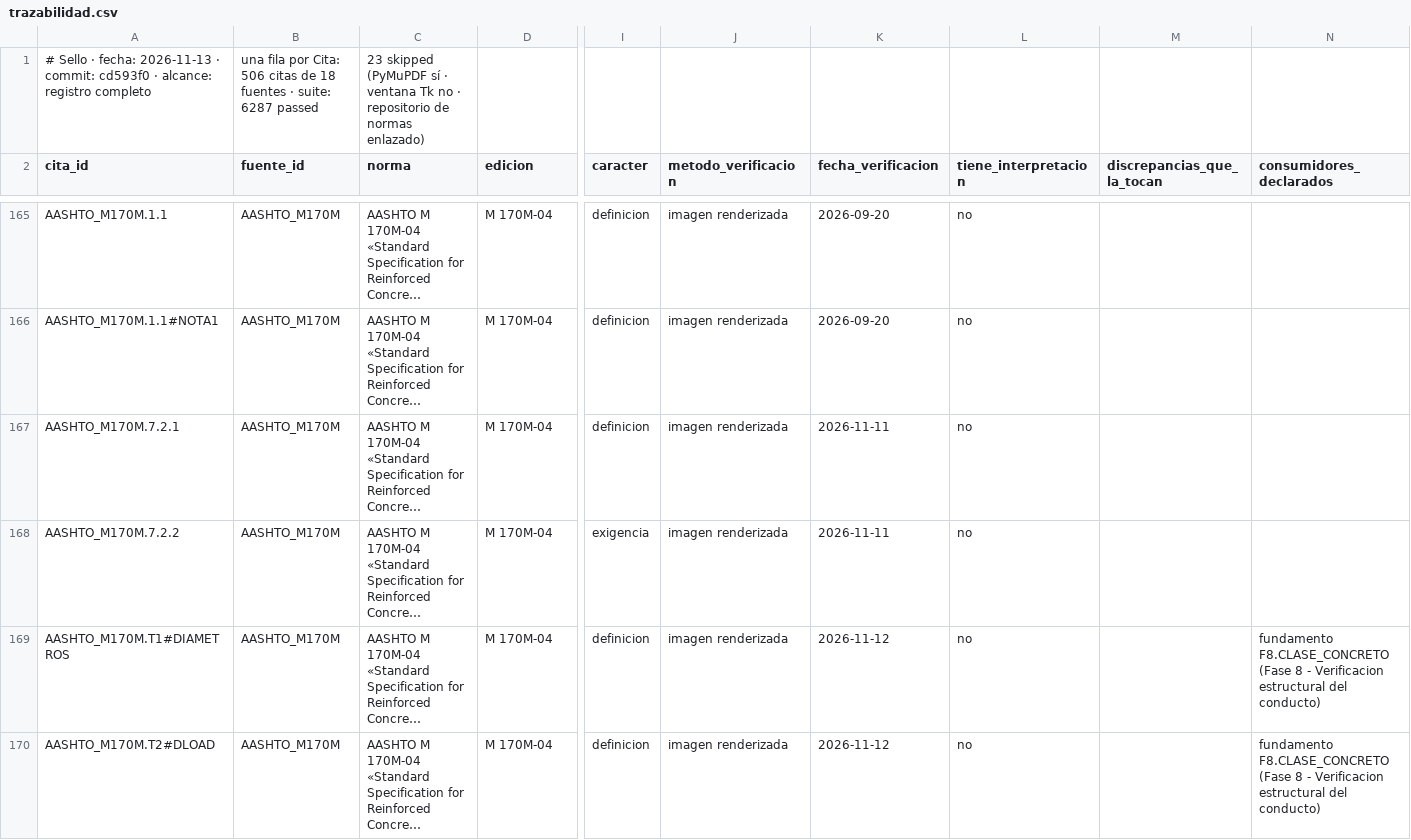
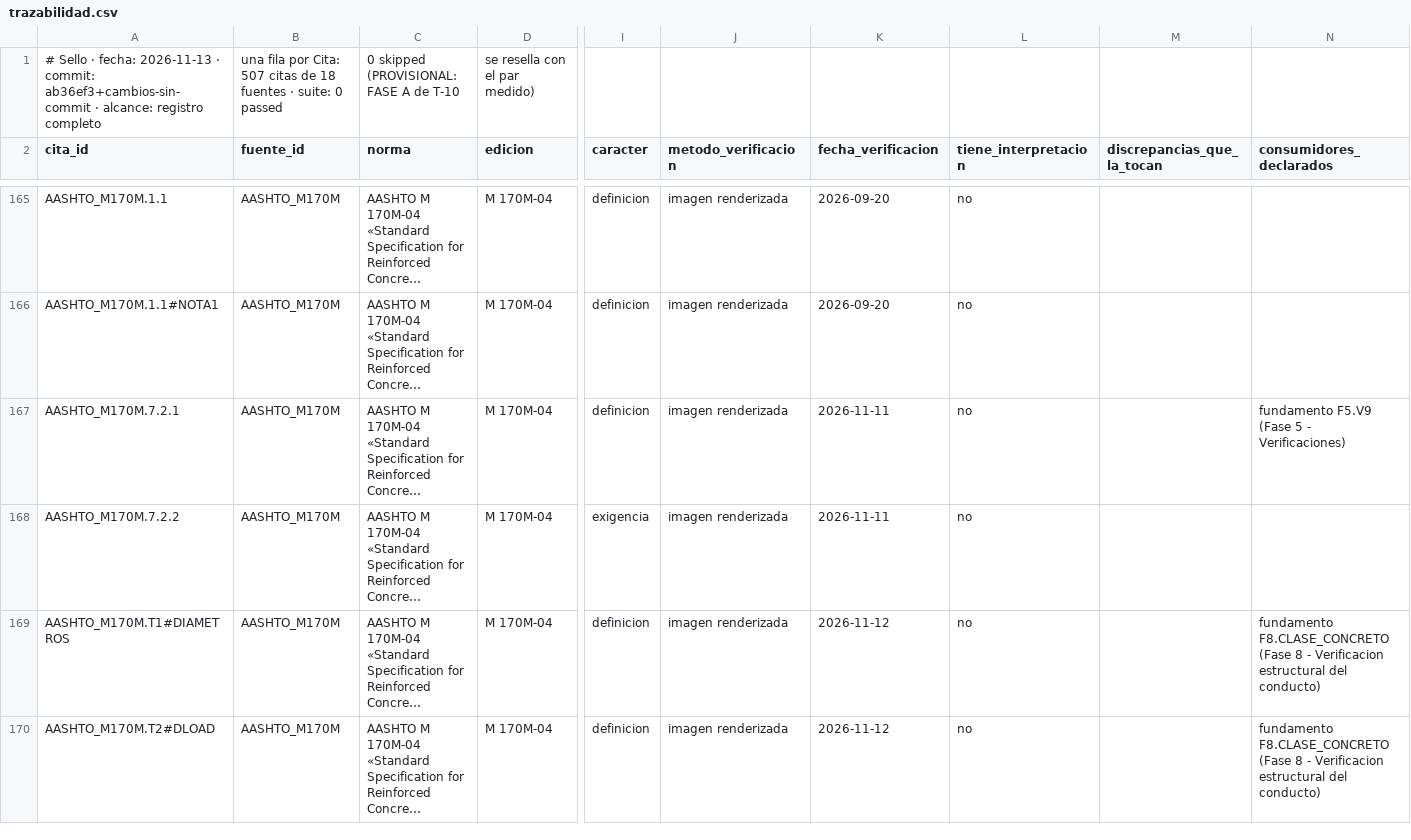
Before and after one commit to Andy-rba30/Proyecto_alcantarillas, a CSV file: docs/trazabilidad.csv, drawn as a sheet; only a part is shown, gaps mark what is left out; long unchanged cells end in …; removed rows and columns are numbered as before the commit, all else as after; rows hold the shown columns only; the diff covers the shown part only; the diff names each change by its address in the sheet, - before the commit and + after, or states it on an @@ line.

```diff
--- a/docs/trazabilidad.csv
+++ b/docs/trazabilidad.csv
-row 1: # Sello · fecha: 2026-11-13 · commit: cd593f0 · alcance: registro completo | una fila por Cita: 506 citas de 18 fuentes · suite: 6287 passed | 23 skipped (PyMuPDF sí · ventana Tk no · repositorio de normas enlazado)
+row 1: # Sello · fecha: 2026-11-13 · commit: ab36ef3+cambios-sin-commit · alcance: registro completo | una fila por Cita: 507 citas de 18 fuentes · suite: 0 passed | 0 skipped (PROVISIONAL: FASE A de T-10 | se resella con el par medido)
-N167 (consumidores_declarados): (empty)
+N167 (consumidores_declarados): fundamento F5.V9 (Fase 5 - Verificaciones)
```
Also changed, not shown: 1 added row and 4 edited cells elsewhere in this file, 6 other files.
